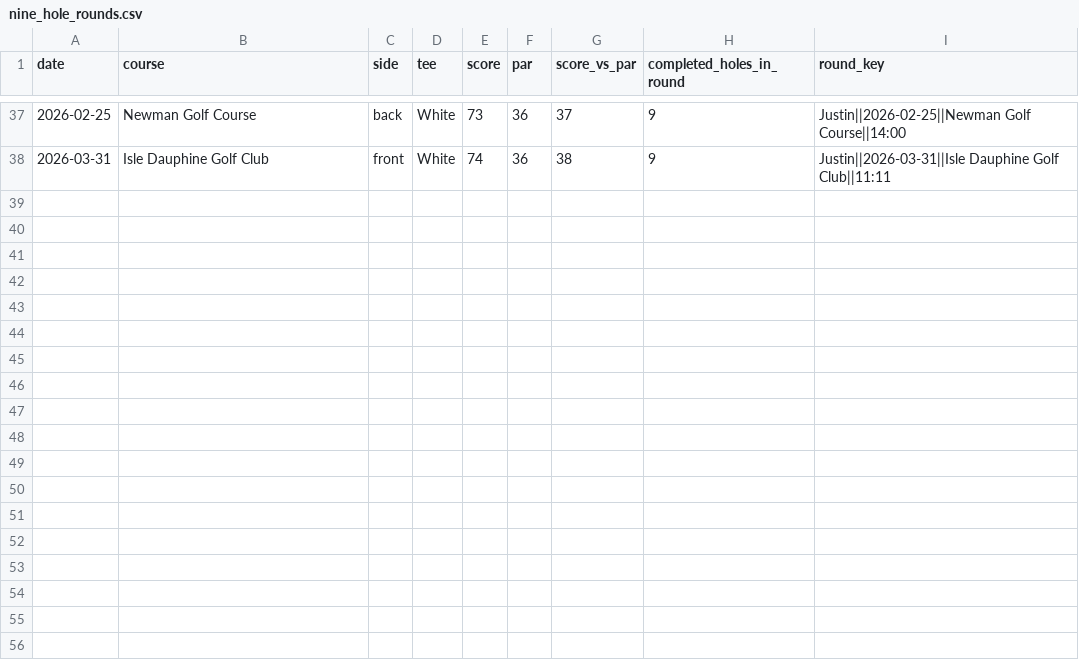
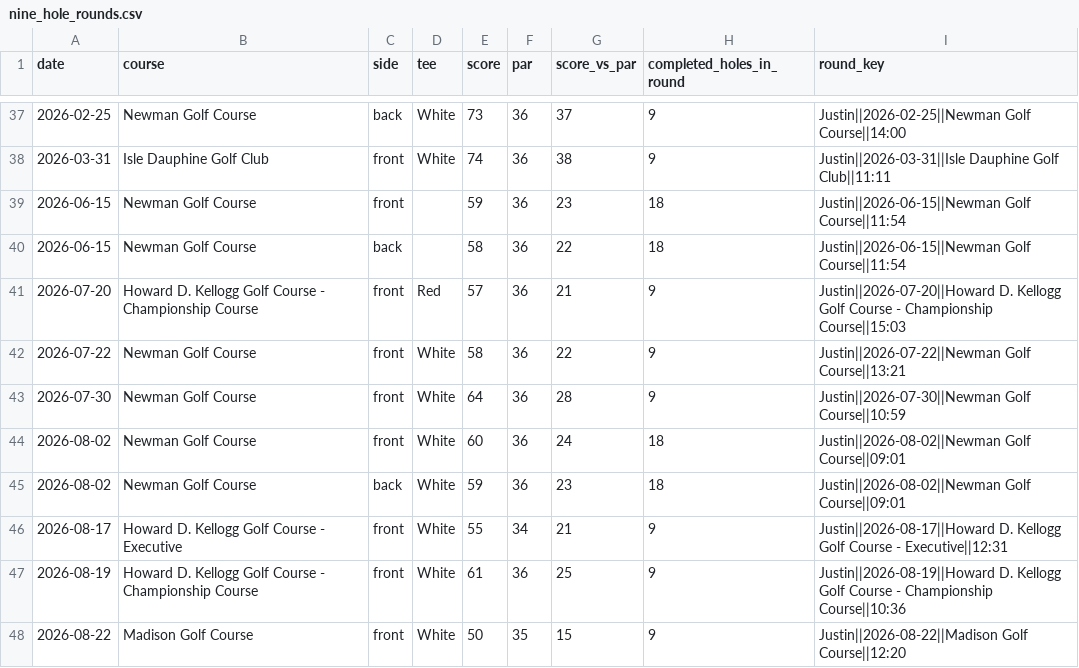
Before and after one commit to jlocke1979/dataunlocked-labs, a CSV file: apps/golf_analytics/data/processed/nine_hole_rounds.csv, drawn as a sheet; only a part is shown, gaps mark what is left out; the diff names each change by its address in the sheet, - before the commit and + after, or states it on an @@ line.

Commit message:
Refresh golf analytics dashboard with rounds through August 22

```diff
--- a/apps/golf_analytics/data/processed/nine_hole_rounds.csv
+++ b/apps/golf_analytics/data/processed/nine_hole_rounds.csv
+row 39: 2026-06-15 | Newman Golf Course | front |  | 59 | 36 | 23 | 18 | Justin||2026-06-15||Newman Golf Course||11:54
+row 40: 2026-06-15 | Newman Golf Course | back |  | 58 | 36 | 22 | 18 | Justin||2026-06-15||Newman Golf Course||11:54
+row 41: 2026-07-20 | Howard D. Kellogg Golf Course - Championship Course | front | Red | 57 | 36 | 21 | 9 | Justin||2026-07-20||Howard D. Kellogg Golf Course - Championship Course||15:03
+row 42: 2026-07-22 | Newman Golf Course | front | White | 58 | 36 | 22 | 9 | Justin||2026-07-22||Newman Golf Course||13:21
+row 43: 2026-07-30 | Newman Golf Course | front | White | 64 | 36 | 28 | 9 | Justin||2026-07-30||Newman Golf Course||10:59
+row 44: 2026-08-02 | Newman Golf Course | front | White | 60 | 36 | 24 | 18 | Justin||2026-08-02||Newman Golf Course||09:01
+row 45: 2026-08-02 | Newman Golf Course | back | White | 59 | 36 | 23 | 18 | Justin||2026-08-02||Newman Golf Course||09:01
+row 46: 2026-08-17 | Howard D. Kellogg Golf Course - Executive | front | White | 55 | 34 | 21 | 9 | Justin||2026-08-17||Howard D. Kellogg Golf Course - Executive||12:31
+row 47: 2026-08-19 | Howard D. Kellogg Golf Course - Championship Course | front | White | 61 | 36 | 25 | 9 | Justin||2026-08-19||Howard D. Kellogg Golf Course - Championship Course||10:36
+row 48: 2026-08-22 | Madison Golf Course | front | White | 50 | 35 | 15 | 9 | Justin||2026-08-22||Madison Golf Course||12:20
```
Also changed, not shown: apps/golf_analytics/data/processed/rounds_for_handicap.csv, 3 other files.
